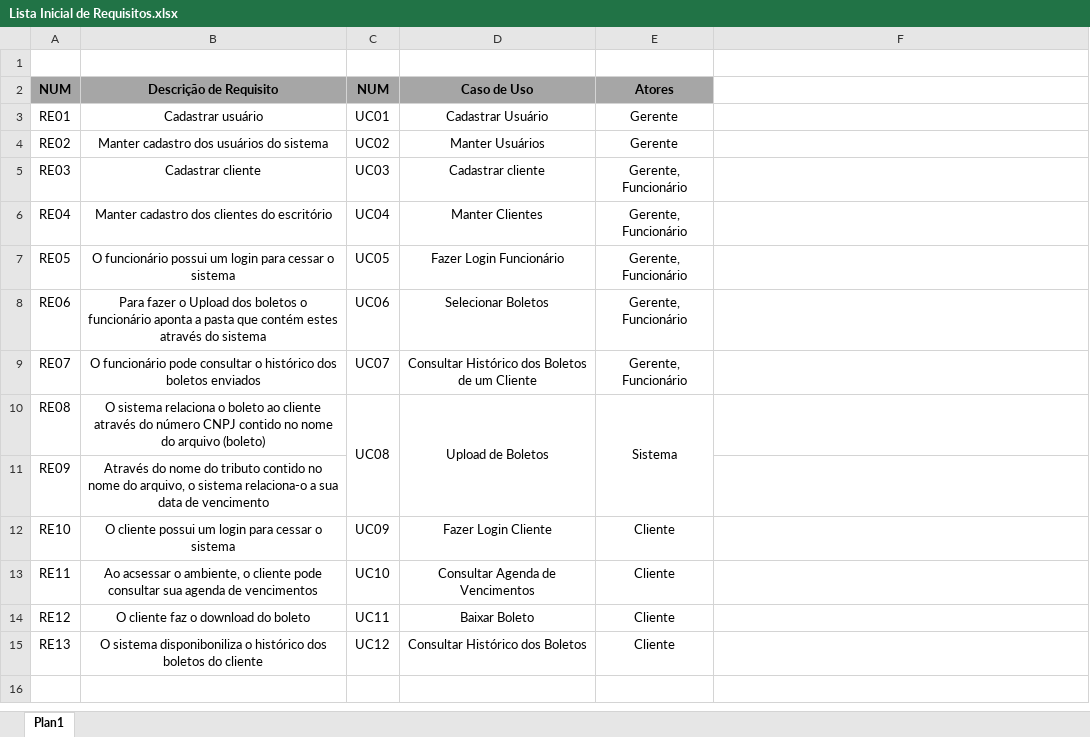
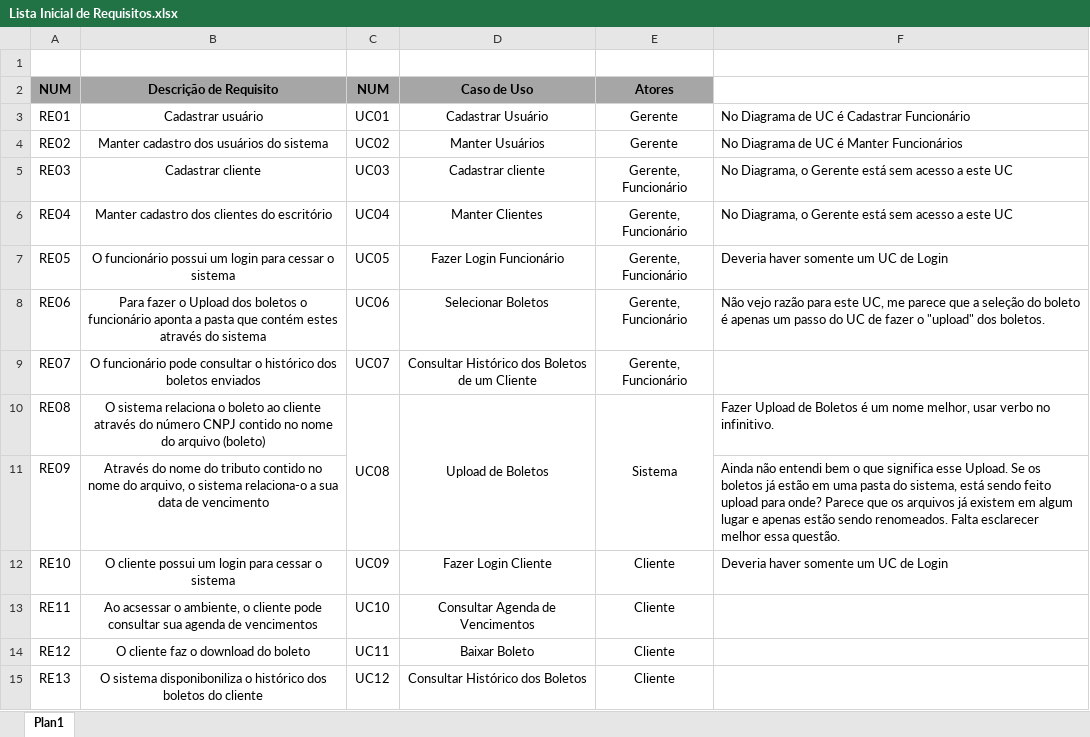
Before and after one commit to alisonandre/Calendario, an Excel workbook: Lista Inicial de Requisitos.xlsx, sheet Plan1, drawn as a sheet; values as stored, in another font and other column widths than the file's, no borders; the diff names each change by its address in the sheet, - before the commit and + after, or states it on an @@ line.

Commit message:
Correções e sugestões no modelo de casos de uso.

```diff
--- a/Lista Inicial de Requisitos.xlsx (sheet Plan1)
+++ b/Lista Inicial de Requisitos.xlsx (sheet Plan1)
-F3: (empty)
+F3: No Diagrama de UC é Cadastrar Funcionário
-F4: (empty)
+F4: No Diagrama de UC é Manter Funcionários
-F5:F6: (empty)
+F5:F6: No Diagrama, o Gerente está sem acesso a este UC
-F7: (empty)
+F7: Deveria haver somente um UC de Login
-F8: (empty)
+F8: Não vejo razão para este UC, me parece que a seleção do boleto é apenas um passo do UC de fazer o "upload" dos boletos.
-F10: (empty)
+F10: Fazer Upload de Boletos é um nome melhor, usar verbo no infinitivo.
-F11: (empty)
+F11: Ainda não entendi bem o que significa esse Upload. Se os boletos já estão em uma pasta do sistema, está sendo feito upload para onde? Parece que os arquivos já existem em algum lugar e apenas estão sendo renomeados. Falta esclarecer melhor essa questão.
-F12: (empty)
+F12: Deveria haver somente um UC de Login
```
Also changed, not shown: 2 other files.
